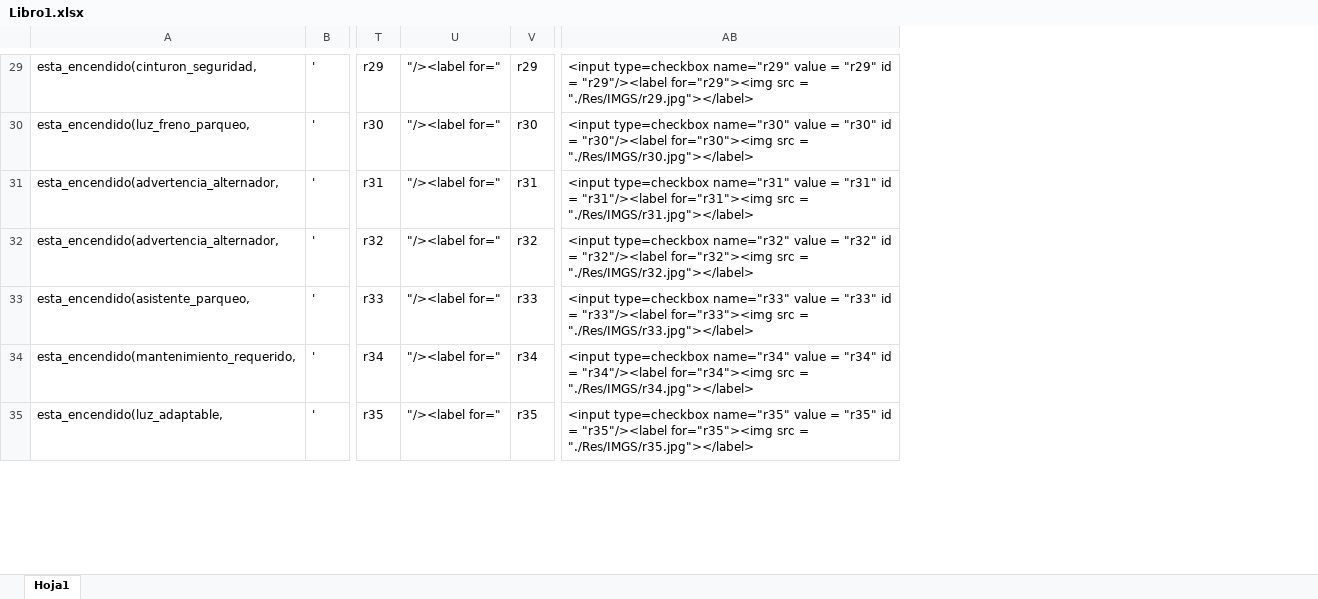
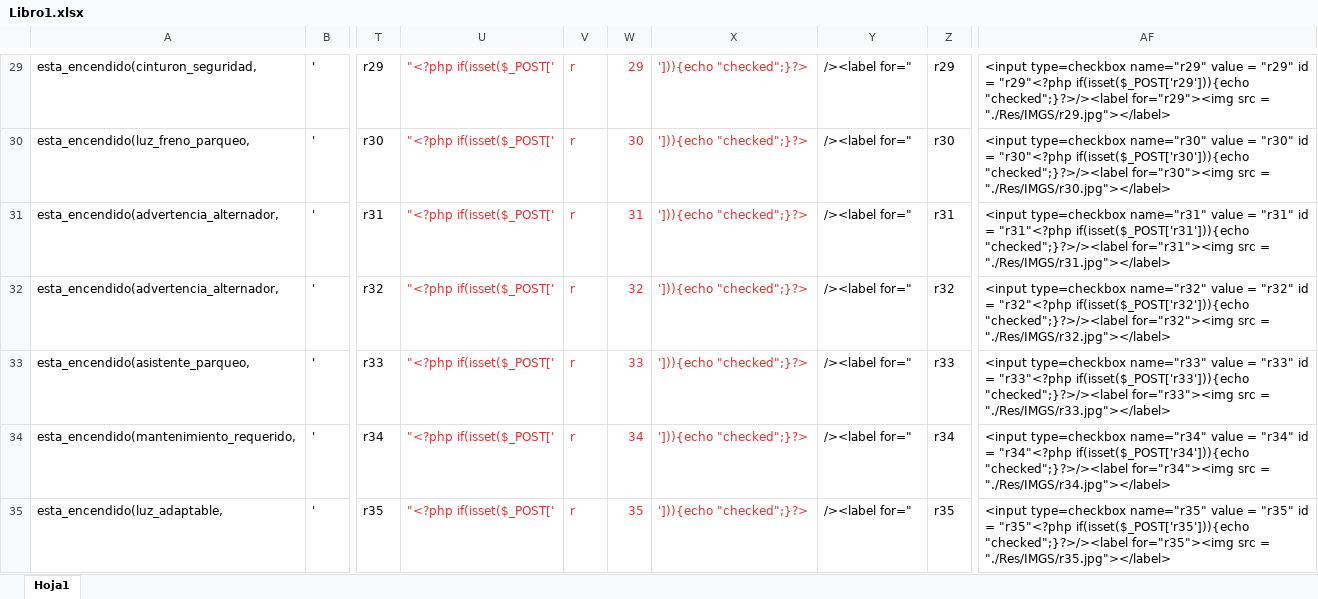
Before and after one commit to antsz25/Prolog, an Excel workbook: Libro1.xlsx, sheet Hoja1, drawn as a sheet; only a part is shown, gaps mark what is left out; values as stored, in another font and other column widths than the file's, no borders; removed rows and columns are numbered as before the commit, all else as after; the diff covers the shown part only; the diff names each change by its address in the sheet, - before the commit and + after, or states it on an @@ line.

```diff
--- a/Libro1.xlsx (sheet Hoja1)
+++ b/Libro1.xlsx (sheet Hoja1)
+column U, rows 29-35: all "<?php if(isset($_POST['
+column V, rows 29-35: all r
+column W, rows 29-35: 29 | 30 | 31 | 32 | 33 | 34 | 35
+column X, rows 29-35: all '])){echo "checked";}?>
-column AB, rows 29-35: <input type=checkbox name="r29" value = "r29" id = "r29"/><label for="r29"><img src = "./Res/IMGS/r29.jpg"></label> | <input type=checkbox name="r30" value = "r30" id = "r30"/><label for="r30"><img src = "./Res/IMGS/r30.jpg"></label> | <input type=checkbox name="r31" value = "r31" id = "r31"/><label for="r31"><img src = "./Res/IMGS/r31.jpg"></label> | <input type=checkbox name="r32" value = "r32" id = "r32"/><label for="r32"><img src = "./Res/IMGS/r32.jpg"></label> | <input type=checkbox name="r33" value = "r33" id = "r33"/><label for="r33"><img src = "./Res/IMGS/r33.jpg"></label> | <input type=checkbox name="r34" value = "r34" id = "r34"/><label for="r34"><img src = "./Res/IMGS/r34.jpg"></label> | <input type=checkbox name="r35" value = "r35" id = "r35"/><label for="r35"><img src = "./Res/IMGS/r35.jpg"></label>
+column AF, rows 29-35: <input type=checkbox name="r29" value = "r29" id = "r29"<?php if(isset($_POST['r29'])){echo "checked";}?>/><label for="r29"><img src = "./Res/IMGS/r29.jpg"></label> | <input type=checkbox name="r30" value = "r30" id = "r30"<?php if(isset($_POST['r30'])){echo "checked";}?>/><label for="r30"><img src = "./Res/IMGS/r30.jpg"></label> | <input type=checkbox name="r31" value = "r31" id = "r31"<?php if(isset($_POST['r31'])){echo "checked";}?>/><label for="r31"><img src = "./Res/IMGS/r31.jpg"></label> | <input type=checkbox name="r32" value = "r32" id = "r32"<?php if(isset($_POST['r32'])){echo "checked";}?>/><label for="r32"><img src = "./Res/IMGS/r32.jpg"></label> | <input type=checkbox name="r33" value = "r33" id = "r33"<?php if(isset($_POST['r33'])){echo "checked";}?>/><label for="r33"><img src = "./Res/IMGS/r33.jpg"></label> | <input type=checkbox name="r34" value = "r34" id = "r34"<?php if(isset($_POST['r34'])){echo "checked";}?>/><label for="r34"><img src = "./Res/IMGS/r34.jpg"></label> | <input type=checkbox name="r35" value = "r35" id = "r35"<?php if(isset($_POST['r35'])){echo "checked";}?>/><label for="r35"><img src = "./Res/IMGS/r35.jpg"></label>
-Y29:Y35: "/><label for="
+Y29:Y35: /><label for="
```
Also changed, not shown: 60 edited cells elsewhere in this sheet, formulas that keep their value, 2 other files.
